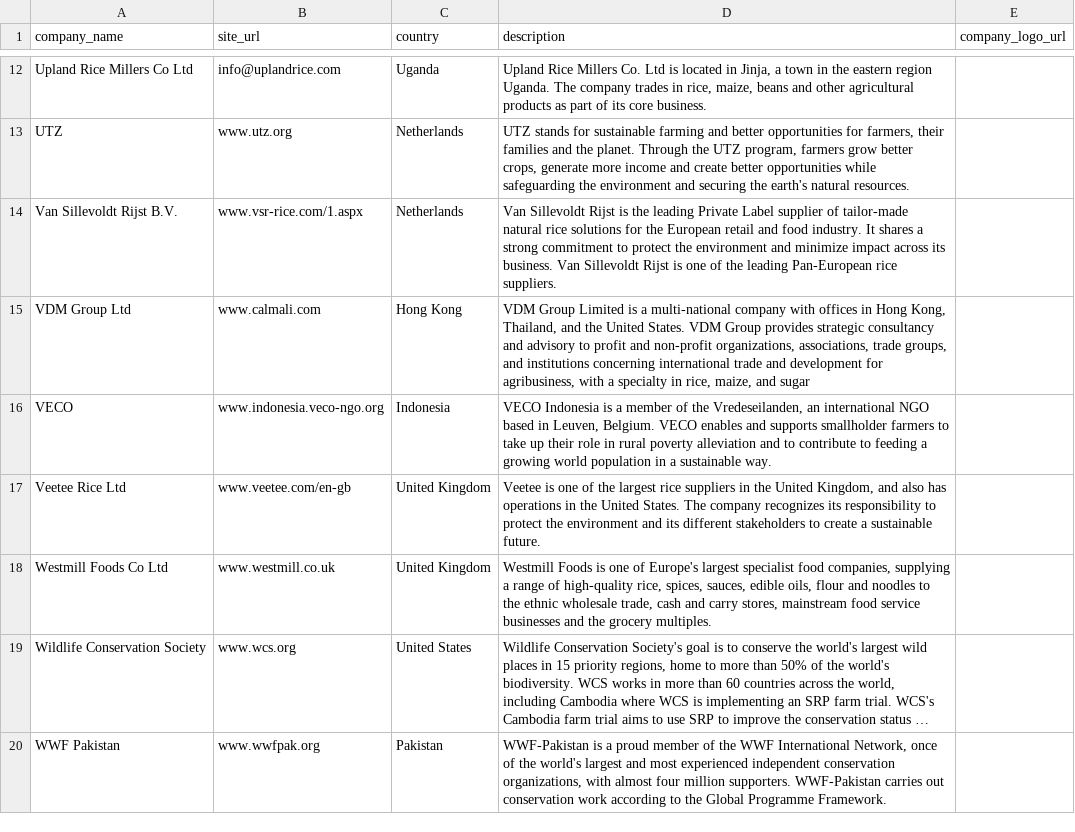
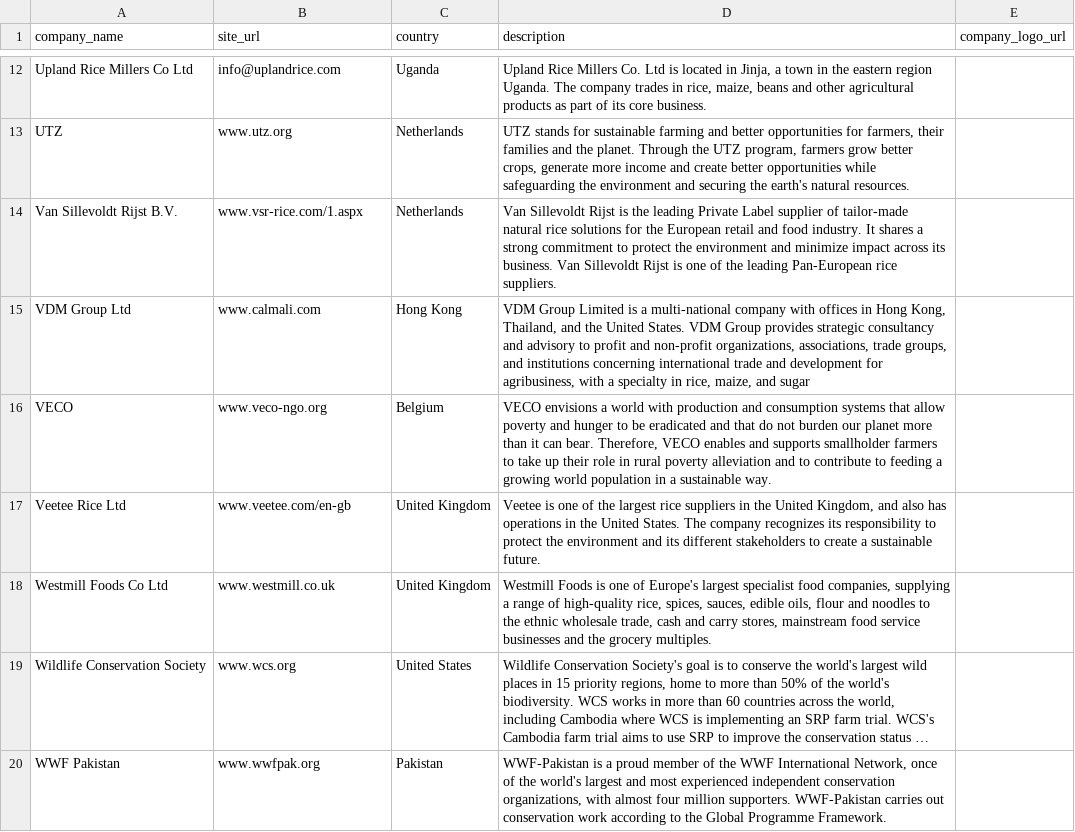
Before and after one commit to sustainablericeplatform/sustainablericeplatform.github.io, a CSV file: _data/srp_members_list_3.csv, drawn as a sheet; only a part is shown, gaps mark what is left out; long unchanged cells end in ….

Commit message:
Update srp_members_list_3.csv

```diff
--- a/_data/srp_members_list_3.csv
+++ b/_data/srp_members_list_3.csv
@@ -15,3 +15,3 @@ Van Sillevoldt Rijst B.V.,www.vsr-rice.com/1.aspx,Netherlands,Van Sillevoldt Rij
 VDM Group Ltd,www.calmali.com,Hong Kong,"VDM Group Limited is a multi-national company with offices in Hong Kong, Thailand, and the United States. VDM Group provides strategic consultancy and advisory to profit and non-profit organizations, associations, trade groups, and institutions concerning international trade and development for agribusiness, with a specialty in rice, maize, and sugar",
-VECO,www.indonesia.veco-ngo.org,Indonesia,"VECO Indonesia is a member of the Vredeseilanden, an international NGO based in Leuven, Belgium. VECO enables and supports smallholder farmers to take up their role in rural poverty alleviation and to contribute to feeding a growing world population in a sustainable way.",
+VECO,www.veco-ngo.org,Belgium,"VECO envisions a world with production and consumption systems that allow poverty and hunger to be eradicated and that do not burden our planet more than it can bear. Therefore, VECO enables and supports smallholder farmers to take up their role in rural poverty alleviation and to contribute to feeding a growing world population in a sustainable way.",
 Veetee Rice Ltd,www.veetee.com/en-gb,United Kingdom,"Veetee is one of the largest rice suppliers in the United Kingdom, and also has operations in the United States. The company recognizes its responsibility to protect the environment and its different stakeholders to create a sustainable future.",
```
